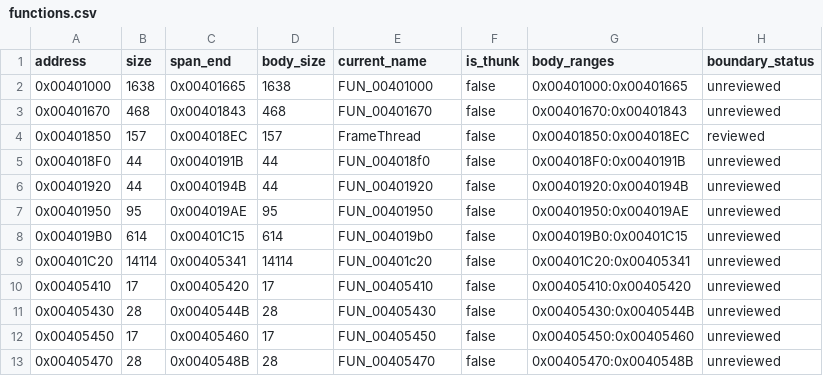
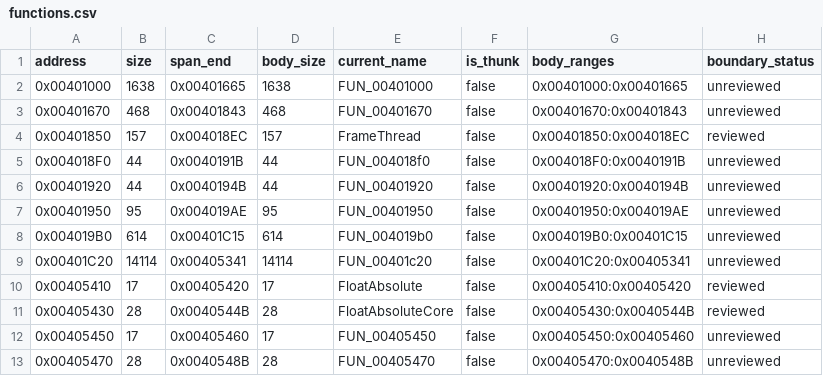
Before and after one commit to N0zoM1z0/Eternal-Fighter-Zero, a CSV file: config/functions.csv, drawn as a sheet; only a part is shown.

```diff
--- a/config/functions.csv
+++ b/config/functions.csv
@@ -9,4 +9,4 @@ address,size,span_end,body_size,current_name,is_thunk,body_ranges,boundary_statu
 0x00401C20,14114,0x00405341,14114,FUN_00401c20,false,0x00401C20:0x00405341,unreviewed
-0x00405410,17,0x00405420,17,FUN_00405410,false,0x00405410:0x00405420,unreviewed
-0x00405430,28,0x0040544B,28,FUN_00405430,false,0x00405430:0x0040544B,unreviewed
+0x00405410,17,0x00405420,17,FloatAbsolute,false,0x00405410:0x00405420,reviewed
+0x00405430,28,0x0040544B,28,FloatAbsoluteCore,false,0x00405430:0x0040544B,reviewed
 0x00405450,17,0x00405460,17,FUN_00405450,false,0x00405450:0x00405460,unreviewed
```
Also changed, not shown: config/implemented.csv, 4 other files.
